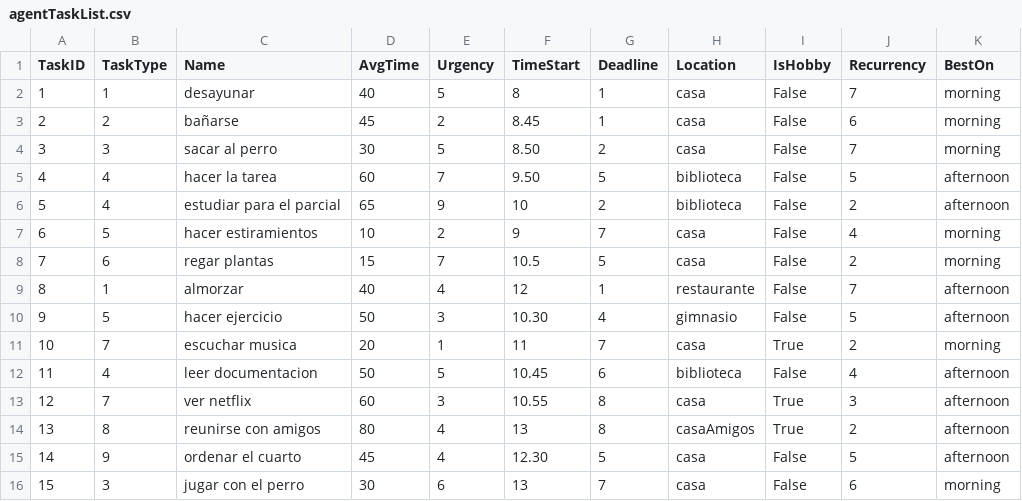
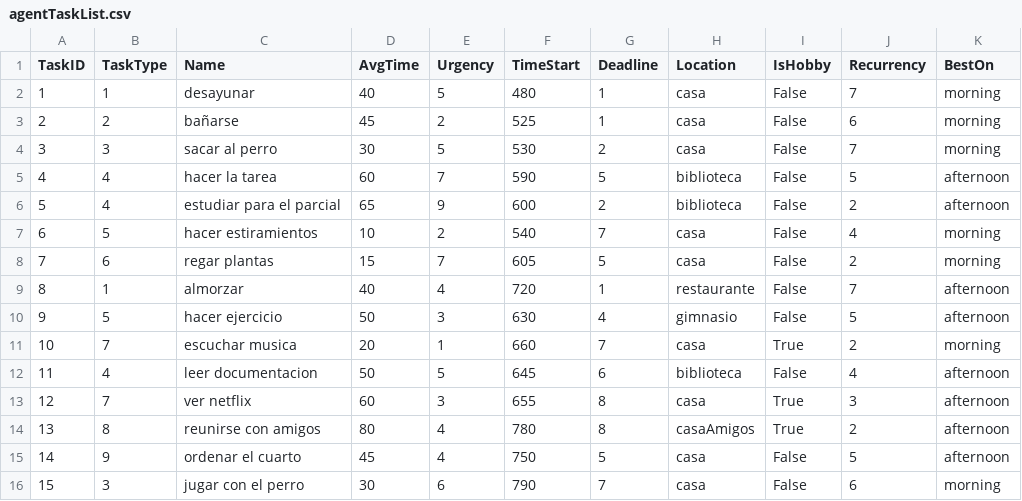
Before and after one commit to spuertaf/OrganAIz, a CSV file: agentTaskList.csv, drawn as a sheet; only a part is shown; the diff names each change by its address in the sheet, - before the commit and + after, or states it on an @@ line.

```diff
--- a/agentTaskList.csv
+++ b/agentTaskList.csv
-F2 (TimeStart): 8
+F2 (TimeStart): 480
-F3 (TimeStart): 8.45
+F3 (TimeStart): 525
-F4 (TimeStart): 8.50
+F4 (TimeStart): 530
-F5 (TimeStart): 9.50
+F5 (TimeStart): 590
-F6 (TimeStart): 10
+F6 (TimeStart): 600
-F7 (TimeStart): 9
+F7 (TimeStart): 540
-F8 (TimeStart): 10.5
+F8 (TimeStart): 605
-F9 (TimeStart): 12
+F9 (TimeStart): 720
-F10 (TimeStart): 10.30
+F10 (TimeStart): 630
-F11 (TimeStart): 11
+F11 (TimeStart): 660
-F12 (TimeStart): 10.45
+F12 (TimeStart): 645
-F13 (TimeStart): 10.55
+F13 (TimeStart): 655
-F14 (TimeStart): 13
+F14 (TimeStart): 780
-F15 (TimeStart): 12.30
+F15 (TimeStart): 750
-F16 (TimeStart): 13
+F16 (TimeStart): 790
```
Also changed, not shown: 13 other files.
